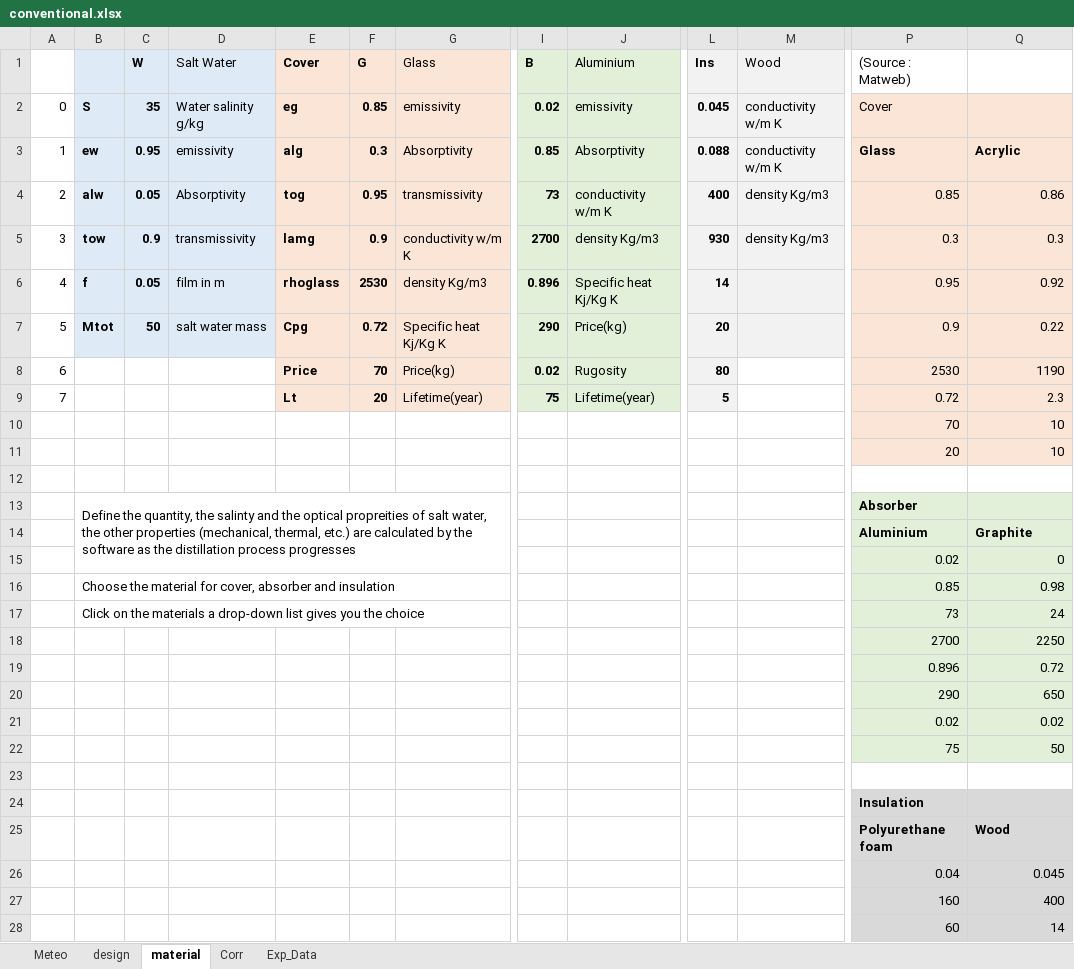
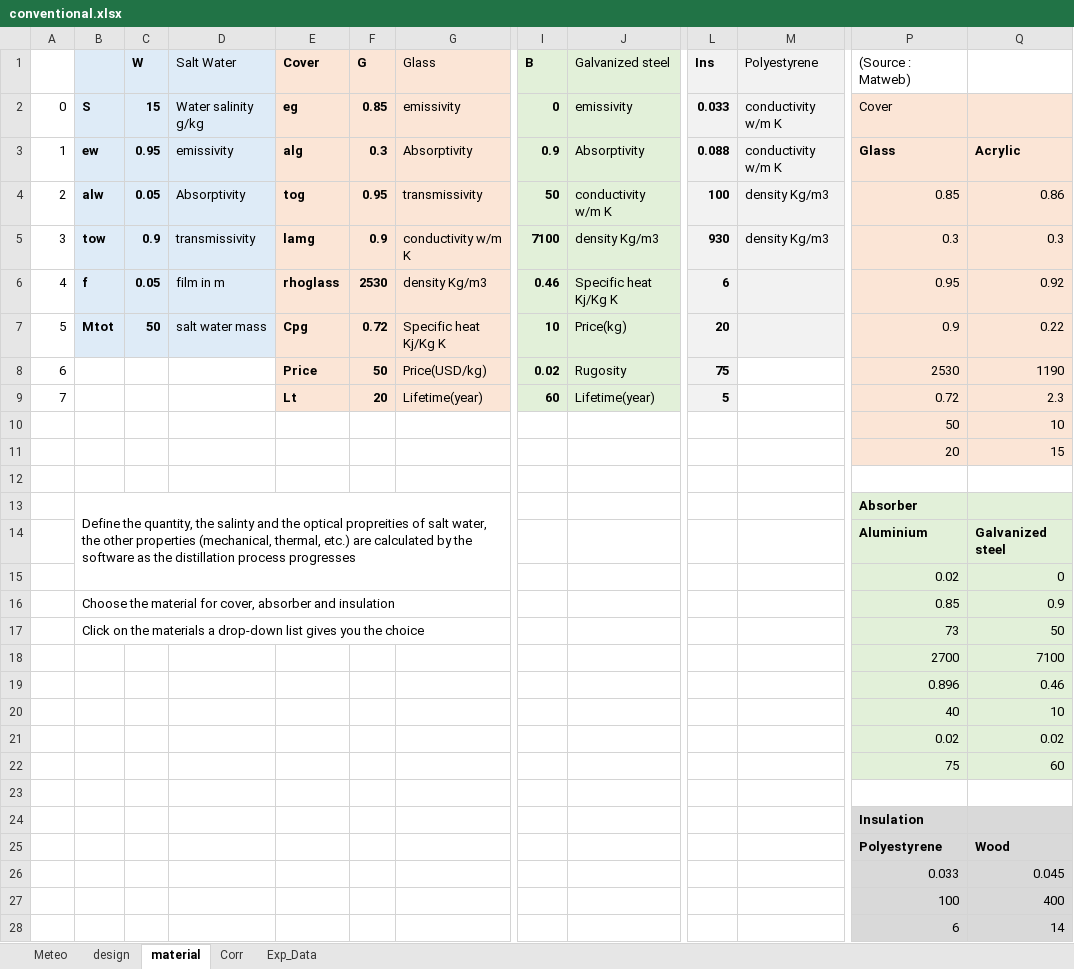
Before and after one commit to FatiP2N/SolarStill, an Excel workbook: conventional.xlsx, sheet material, drawn as a sheet; only a part is shown, gaps mark what is left out; values as stored, in another font and other column widths than the file's, no borders; the diff covers the shown part only; the diff names each change by its address in the sheet, - before the commit and + after, or states it on an @@ line.

```diff
--- a/conventional.xlsx (sheet material)
+++ b/conventional.xlsx (sheet material)
-J1: Aluminium
+J1: Galvanized steel
-M1: Wood
+M1: Polyestyrene
-C2 (W): 35
+C2 (W): 15
-I2 (B): 0.02
+I2 (B): 0
-L2 (Ins): 0.045
+L2 (Ins): 0.033
-I3 (B): 0.85
+I3 (B): 0.9
-I4 (B): 73
+I4 (B): 50
-L4 (Ins): 400
+L4 (Ins): 100
-I5 (B): 2700
+I5 (B): 7100
-I6 (B): 0.896
+I6 (B): 0.46
-L6 (Ins): 14
+L6 (Ins): 6
-I7 (B): 290
+I7 (B): 10
-F8 (G): 70
+F8 (G): 50
-G8 (Glass): Price(kg)
+G8 (Glass): Price(USD/kg)
-L8 (Ins): 80
+L8 (Ins): 75
-I9 (B): 75
+I9 (B): 60
-P10 ((Source : Matweb)): 70
+P10 ((Source : Matweb)): 50
-Q11: 10
+Q11: 15
-Q14: Graphite
+Q14: Galvanized steel
-Q16: 0.98
+Q16: 0.9
-Q17: 24
+Q17: 50
-Q18: 2250
+Q18: 7100
-Q19: 0.72
+Q19: 0.46
-P20 ((Source : Matweb)): 290
+P20 ((Source : Matweb)): 40
-Q20: 650
+Q20: 10
-Q22: 50
+Q22: 60
-P25 ((Source : Matweb)): Polyurethane foam
+P25 ((Source : Matweb)): Polyestyrene
-P26 ((Source : Matweb)): 0.04
+P26 ((Source : Matweb)): 0.033
-P27 ((Source : Matweb)): 160
+P27 ((Source : Matweb)): 100
-P28 ((Source : Matweb)): 60
+P28 ((Source : Matweb)): 6
```
Also changed, not shown: 1 edited cell elsewhere in this sheet, sheet Exp_Data, sheet Meteo, sheet design, charts or pictures, cssb.xlsx, stepped.xlsx, 17 other files.
